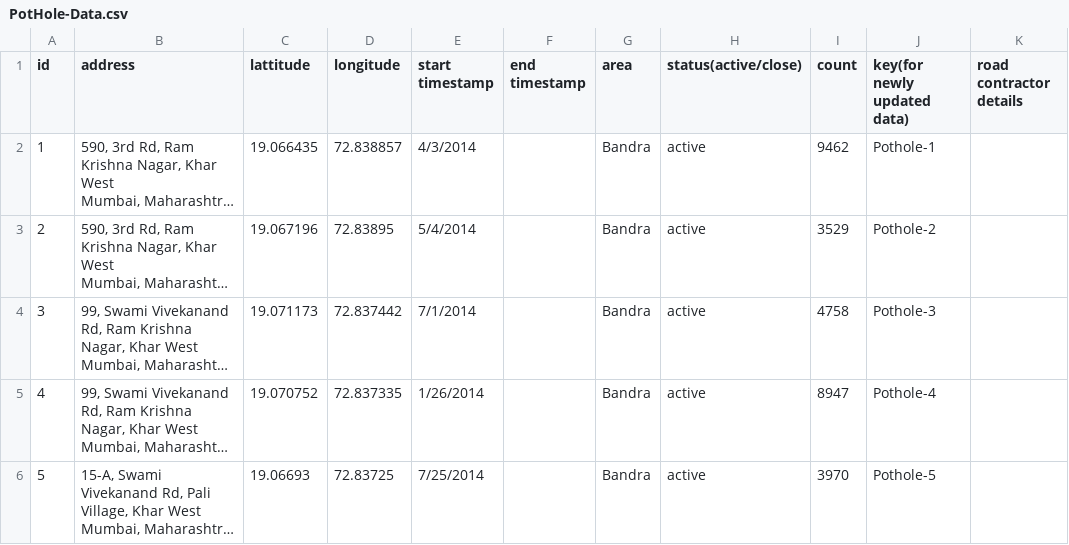
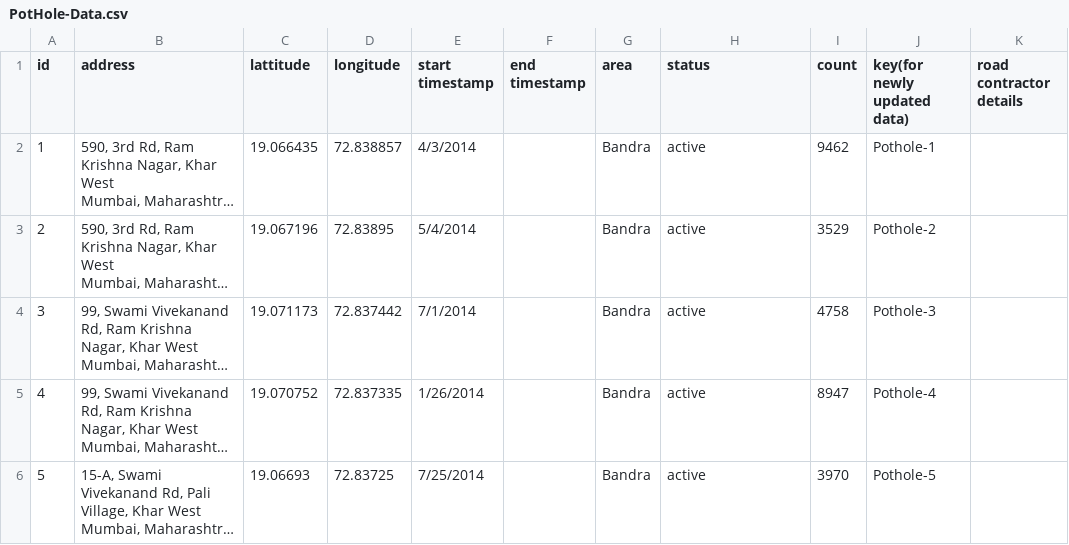
Before and after one commit to PotTracker/PotHolesVis, a CSV file: data/PotHole-Data.csv, drawn as a sheet; only a part is shown; long unchanged cells end in …; the diff names each change by its address in the sheet, - before the commit and + after, or states it on an @@ line.

```diff
--- a/data/PotHole-Data.csv
+++ b/data/PotHole-Data.csv
-H1: status(active/close)
+H1: status
```
Also changed, not shown: 5 other files.
